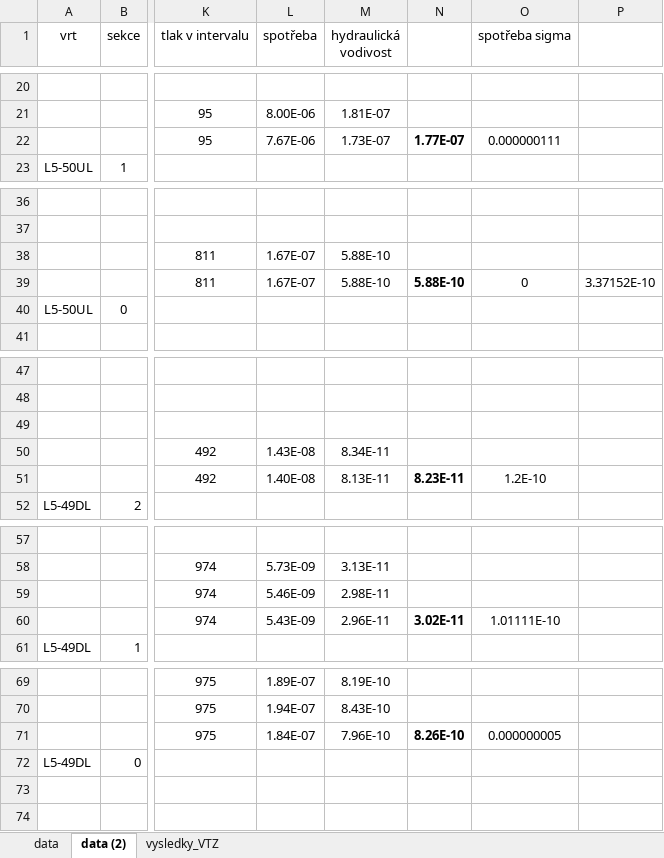
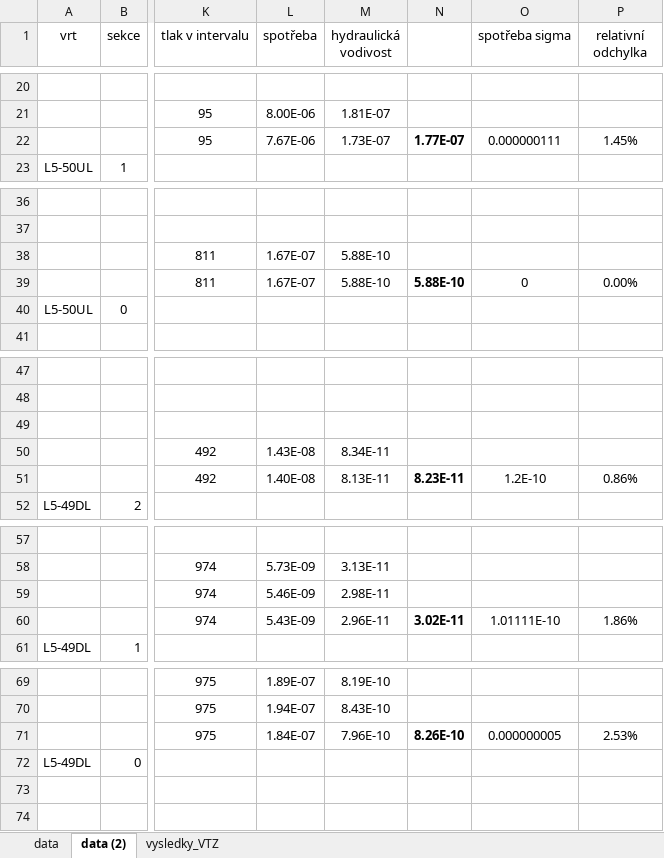
Before and after one commit to GeoMop/endorse, an Excel workbook: apps/chodby_inv/input_data/wpt_2025_04_with_flux_on_multipacker.xlsx, sheet data (2), drawn as a sheet; only a part is shown, gaps mark what is left out; values as stored, in another font and other column widths than the file's, no borders; the diff covers the shown part only; the diff names each change by its address in the sheet, - before the commit and + after, or states it on an @@ line.

Commit message:
Update multipacker

```diff
--- a/apps/chodby_inv/input_data/wpt_2025_04_with_flux_on_multipacker.xlsx (sheet data (2))
+++ b/apps/chodby_inv/input_data/wpt_2025_04_with_flux_on_multipacker.xlsx (sheet data (2))
-P1: (empty)
+P1: relativní odchylka
-P22 (relativní odchylka): (empty)
+P22 (relativní odchylka): 1.45%
-P39 (relativní odchylka): 3.37152E-10
+P39 (relativní odchylka): 0.00%
-P51 (relativní odchylka): (empty)
+P51 (relativní odchylka): 0.86%
-P60 (relativní odchylka): (empty)
+P60 (relativní odchylka): 1.86%
-P71 (relativní odchylka): (empty)
+P71 (relativní odchylka): 2.53%
```
Also changed, not shown: 20 edited cells elsewhere in this sheet.
